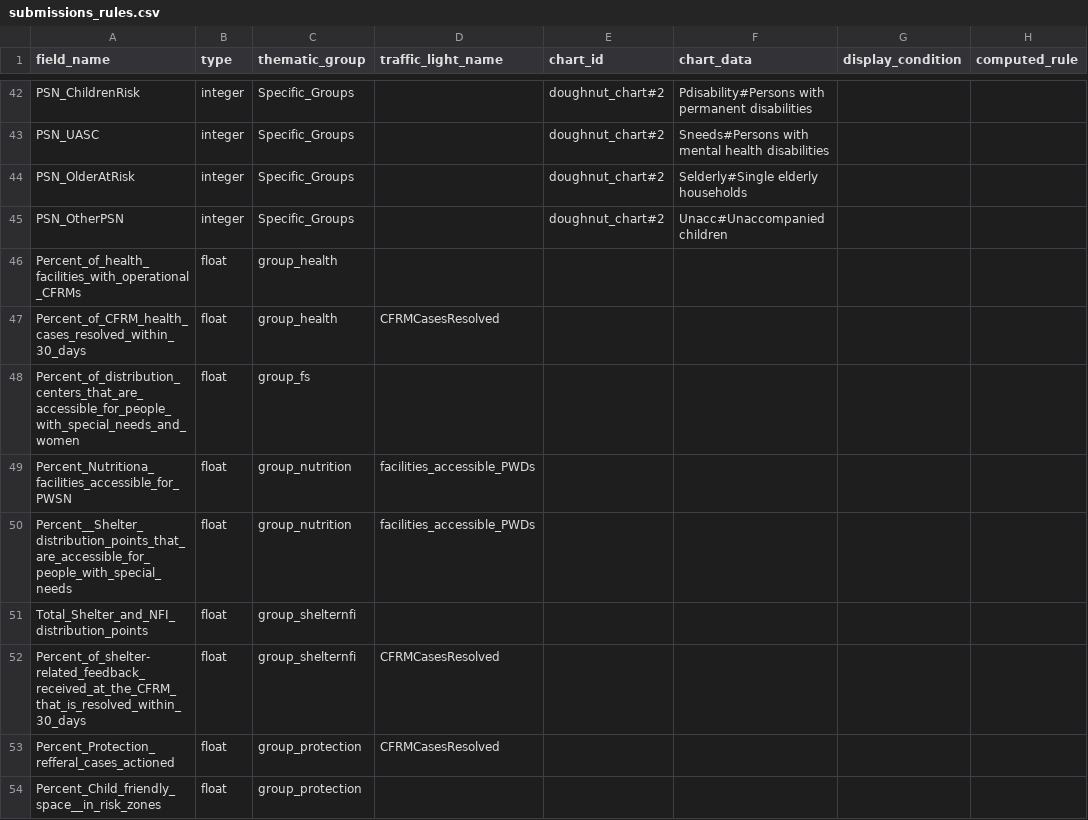
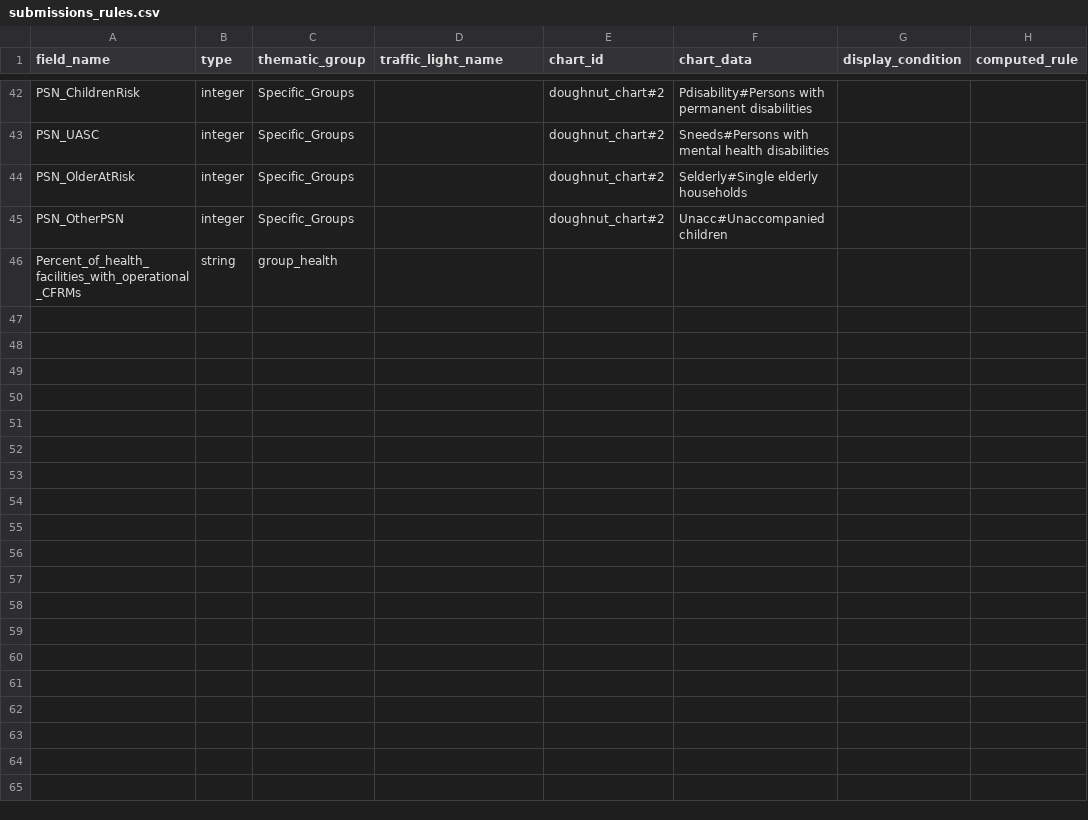
Before and after one commit to CartONG/opsmap-datasets, a CSV file: bangladesh/FDF/submissions_rules.csv, drawn as a sheet; only a part is shown, gaps mark what is left out.

Commit message:
Update submissions_rules.csv
test string

```diff
--- a/bangladesh/FDF/submissions_rules.csv
+++ b/bangladesh/FDF/submissions_rules.csv
@@ -45,10 +45,2 @@ PSN_OlderAtRisk;integer;Specific_Groups;;doughnut_chart#2;Selderly#Single elderl
 PSN_OtherPSN;integer;Specific_Groups;;doughnut_chart#2;Unacc#Unaccompanied children;;
-Percent_of_health_facilities_with_operational_CFRMs;float;group_health;;;;;
-Percent_of_CFRM_health_cases_resolved_within_30_days;float;group_health;CFRMCasesResolved;;;;
-Percent_of_distribution_centers_that_are_accessible_for_people_with_special_needs_and_women;float;group_fs;;;;;
-Percent_Nutritiona_facilities_accessible_for_PWSN;float;group_nutrition;facilities_accessible_PWDs;;;;
-Percent__Shelter_distribution_points_that_are_accessible_for_people_with_special_needs;float;group_nutrition;facilities_accessible_PWDs;;;;
-Total_Shelter_and_NFI_distribution_points;float;group_shelternfi;;;;;
-Percent_of_shelter-related_feedback_received_at_the_CFRM_that_is_resolved_within_30_days;float;group_shelternfi;CFRMCasesResolved;;;;
-Percent_Protection_refferal_cases_actioned;float;group_protection;CFRMCasesResolved;;;;
-Percent_Child_friendly_space__in_risk_zones;float;group_protection;;;;;
+Percent_of_health_facilities_with_operational_CFRMs;string;group_health;;;;;
```
